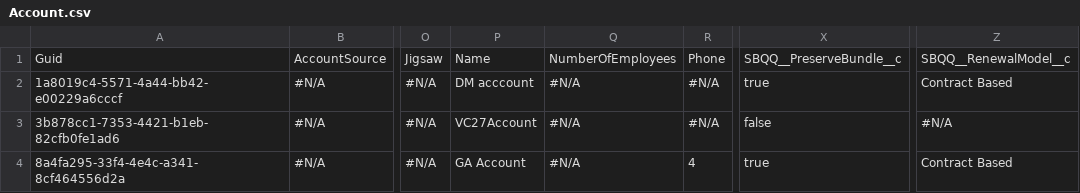
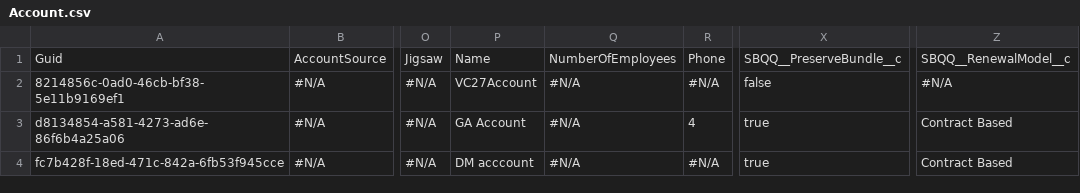
Before and after one commit to Prodlymoover/CPQTest21, a CSV file: Account.csv, drawn as a sheet; only a part is shown, gaps mark what is left out; the diff names each change by its address in the sheet, - before the commit and + after, or states it on an @@ line.

Commit message:
Saved data from the control org into the repository master branch

```diff
--- a/Account.csv
+++ b/Account.csv
-A2: 1a8019c4-5571-4a44-bb42-e00229a6cccf
+A2: 8214856c-0ad0-46cb-bf38-5e11b9169ef1
-P2: DM acccount
+P2: VC27Account
-X2: true
+X2: false
-Z2: Contract Based
+Z2: #N/A
-A3: 3b878cc1-7353-4421-b1eb-82cfb0fe1ad6
+A3: d8134854-a581-4273-ad6e-86f6b4a25a06
-P3: VC27Account
+P3: GA Account
-R3: #N/A
+R3: 4
-X3: false
+X3: true
-Z3: #N/A
+Z3: Contract Based
-A4: 8a4fa295-33f4-4e4c-a341-8cf464556d2a
+A4: fc7b428f-18ed-471c-842a-6fb53f945cce
-P4: GA Account
+P4: DM acccount
-R4: 4
+R4: #N/A
```
